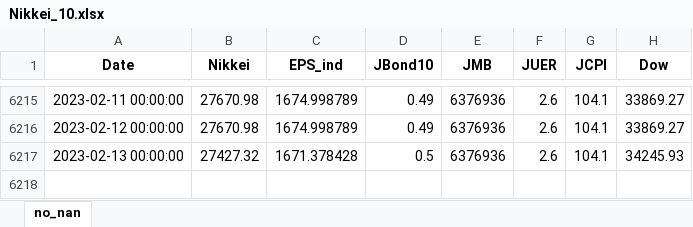
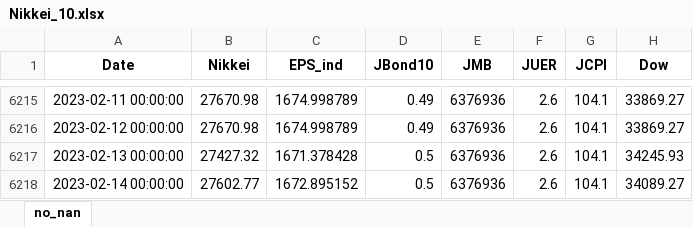
Before and after one commit to TakashiP/nikkei-prediction, an Excel workbook: Nikkei_10.xlsx, sheet no_nan, drawn as a sheet; only a part is shown, gaps mark what is left out; values as stored, in another font and other column widths than the file's, no borders; the diff names each change by its address in the sheet, - before the commit and + after, or states it on an @@ line.

Commit message:
update nikkei data and db

```diff
--- a/Nikkei_10.xlsx (sheet no_nan)
+++ b/Nikkei_10.xlsx (sheet no_nan)
+row 6218: 2023-02-14 00:00:00 | 27602.77 | 1672.895152 | 0.5 | 6376936 | 2.6 | 104.1 | 34089.27
```
Also changed, not shown: 1 other file.
